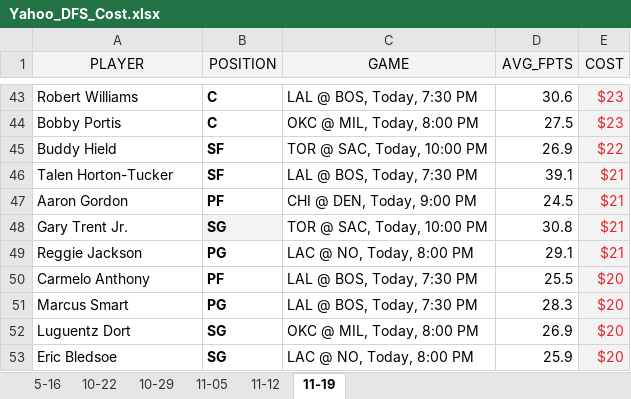
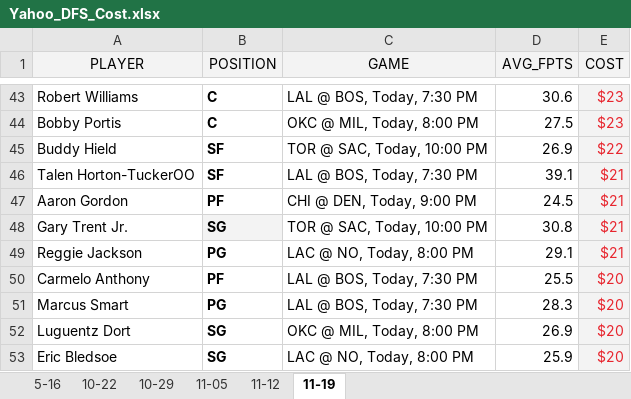
Before and after one commit to ZTFisme/Data-Sets, an Excel workbook: Yahoo_DFS_Cost.xlsx, sheet 11-19, drawn as a sheet; only a part is shown, gaps mark what is left out; values as stored, in another font and other column widths than the file's, no borders; the diff names each change by its address in the sheet, - before the commit and + after, or states it on an @@ line.

Commit message:
Add files via upload

```diff
--- a/Yahoo_DFS_Cost.xlsx (sheet 11-19)
+++ b/Yahoo_DFS_Cost.xlsx (sheet 11-19)
-A46 (PLAYER): Talen Horton-Tucker
+A46 (PLAYER): Talen Horton-TuckerOO
```
